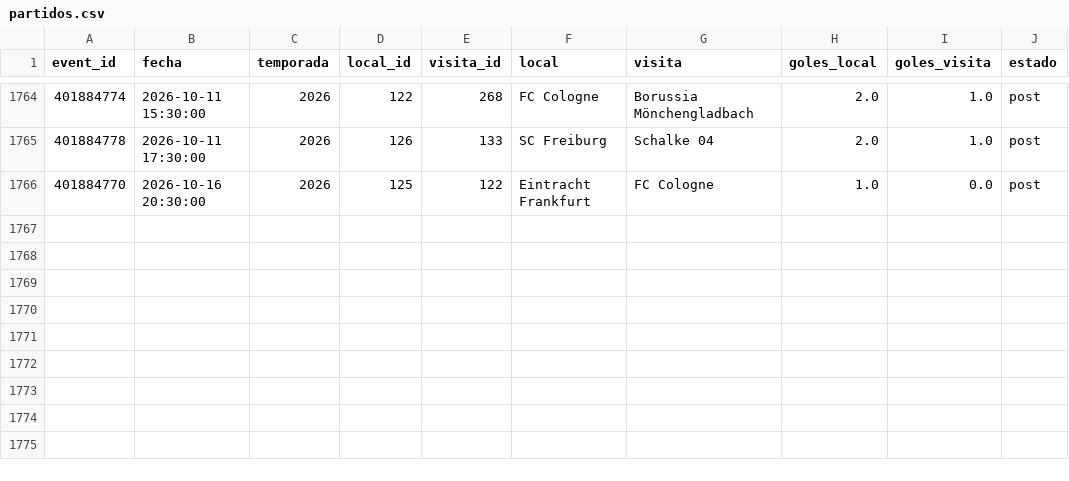
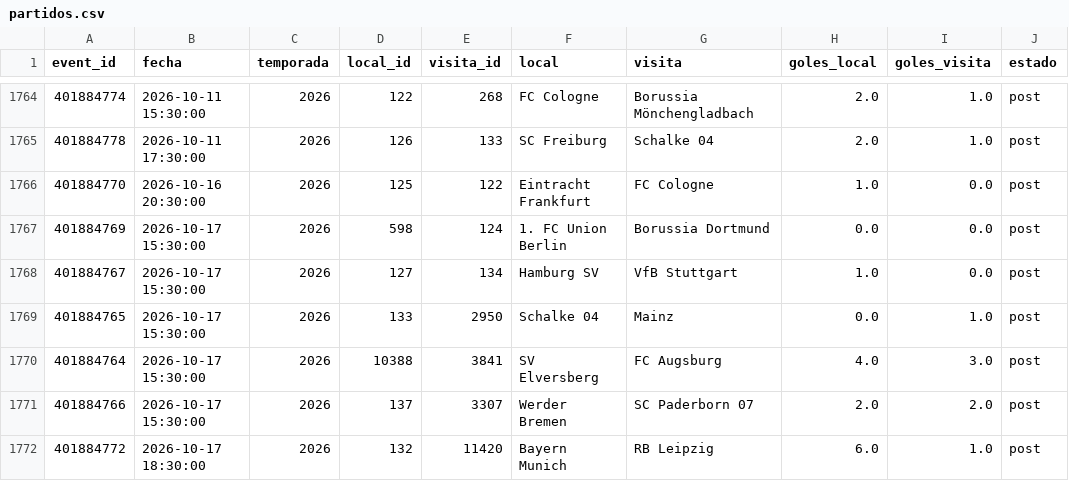
Before and after one commit to Pacortes2021/fifa-2026-hybrid-forecast, a CSV file: bund/data/partidos.csv, drawn as a sheet; only a part is shown, gaps mark what is left out.

```diff
--- a/bund/data/partidos.csv
+++ b/bund/data/partidos.csv
@@ -1766 +1766,7 @@ event_id,fecha,temporada,local_id,visita_id,local,visita,goles_local,goles_visit
 401884770,2026-10-16 20:30:00,2026,125,122,Eintracht Frankfurt,FC Cologne,1.0,0.0,post
+401884769,2026-10-17 15:30:00,2026,598,124,1. FC Union Berlin,Borussia Dortmund,0.0,0.0,post
+401884767,2026-10-17 15:30:00,2026,127,134,Hamburg SV,VfB Stuttgart,1.0,0.0,post
+401884765,2026-10-17 15:30:00,2026,133,2950,Schalke 04,Mainz,0.0,1.0,post
+401884764,2026-10-17 15:30:00,2026,10388,3841,SV Elversberg,FC Augsburg,4.0,3.0,post
+401884766,2026-10-17 15:30:00,2026,137,3307,Werder Bremen,SC Paderborn 07,2.0,2.0,post
+401884772,2026-10-17 18:30:00,2026,132,11420,Bayern Munich,RB Leipzig,6.0,1.0,post
```
Also changed, not shown: bund/data/fixture.csv, eng/data/fixture.csv, 7 other files.
